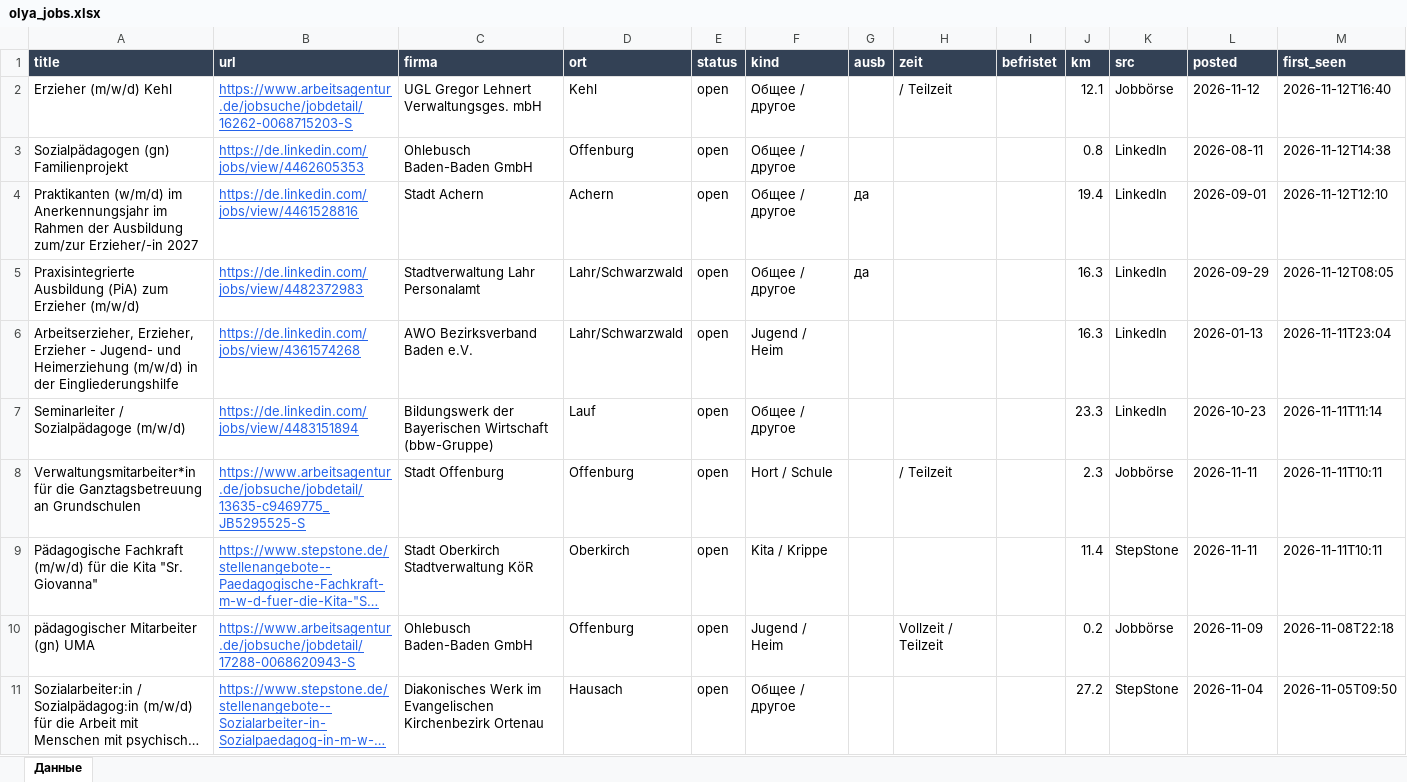
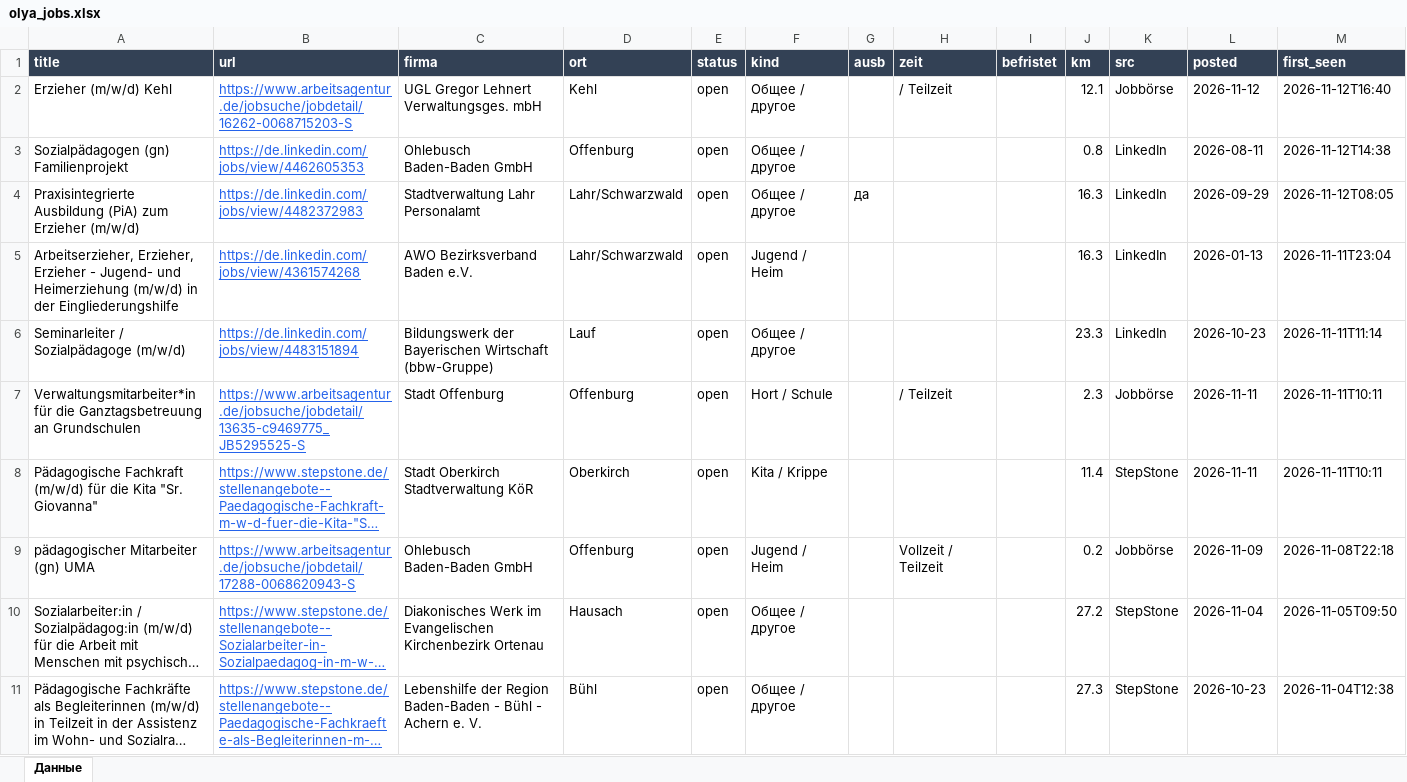
Before and after one commit to Nevrox228/wohnung-og, an Excel workbook: data/olya_jobs.xlsx, sheet Данные, drawn as a sheet; only a part is shown; the shorter side is filled out with more unchanged rows; long unchanged cells end in …; values as stored, in another font and other column widths than the file's, no borders; rows hold the shown columns only; the diff names each change by its address in the sheet, - before the commit and + after, or states it on an @@ line.

```diff
--- a/data/olya_jobs.xlsx (sheet Данные)
+++ b/data/olya_jobs.xlsx (sheet Данные)
-row 4: Praktikanten (w/m/d) im Anerkennungsjahr im Rahmen der Ausbildung zum/zur Erzieher/-in 2027 | https://de.linkedin.com/jobs/view/4461528816 | Stadt Achern | Achern | open | Общее / другое | да |  |  | 19.4 | LinkedIn | 2026-09-01 | 2026-11-12T12:10
```
Also changed, not shown: data/eltern_jobs.xlsx, data/werk_jobs.xlsx, 9 other files.
